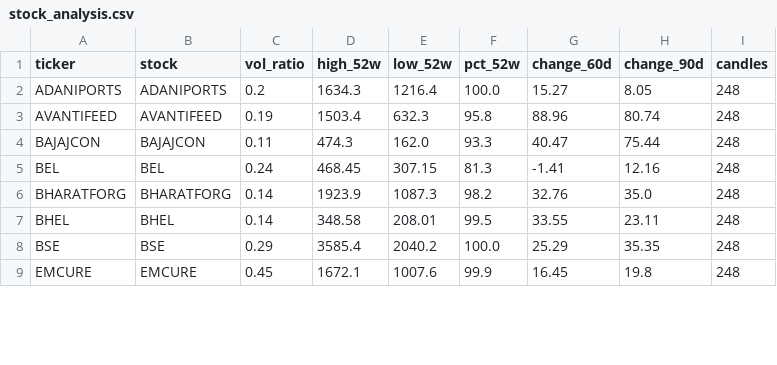
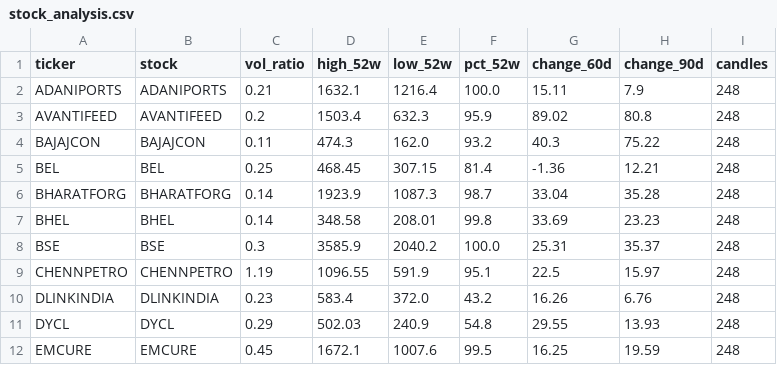
Before and after one commit to abhiarjun231-netizen/Engine-A-Dashboard, a CSV file: data/stock_analysis.csv, drawn as a sheet; only a part is shown; the diff covers the shown part only.

```diff
--- a/data/stock_analysis.csv
+++ b/data/stock_analysis.csv
@@ -1,9 +1,12 @@
 ticker,stock,vol_ratio,high_52w,low_52w,pct_52w,change_60d,change_90d,candles
-ADANIPORTS,ADANIPORTS,0.2,1634.3,1216.4,100.0,15.27,8.05,248
-AVANTIFEED,AVANTIFEED,0.19,1503.4,632.3,95.8,88.96,80.74,248
-BAJAJCON,BAJAJCON,0.11,474.3,162.0,93.3,40.47,75.44,248
-BEL,BEL,0.24,468.45,307.15,81.3,-1.41,12.16,248
-BHARATFORG,BHARATFORG,0.14,1923.9,1087.3,98.2,32.76,35.0,248
-BHEL,BHEL,0.14,348.58,208.01,99.5,33.55,23.11,248
-BSE,BSE,0.29,3585.4,2040.2,100.0,25.29,35.35,248
-EMCURE,EMCURE,0.45,1672.1,1007.6,99.9,16.45,19.8,248
+ADANIPORTS,ADANIPORTS,0.21,1632.1,1216.4,100.0,15.11,7.9,248
+AVANTIFEED,AVANTIFEED,0.2,1503.4,632.3,95.9,89.02,80.8,248
+BAJAJCON,BAJAJCON,0.11,474.3,162.0,93.2,40.3,75.22,248
+BEL,BEL,0.25,468.45,307.15,81.4,-1.36,12.21,248
+BHARATFORG,BHARATFORG,0.14,1923.9,1087.3,98.7,33.04,35.28,248
+BHEL,BHEL,0.14,348.58,208.01,99.8,33.69,23.23,248
+BSE,BSE,0.3,3585.9,2040.2,100.0,25.31,35.37,248
+CHENNPETRO,CHENNPETRO,1.19,1096.55,591.9,95.1,22.5,15.97,248
+DLINKINDIA,DLINKINDIA,0.23,583.4,372.0,43.2,16.26,6.76,248
+DYCL,DYCL,0.29,502.03,240.9,54.8,29.55,13.93,248
+EMCURE,EMCURE,0.45,1672.1,1007.6,99.5,16.25,19.59,248
```
Also changed, not shown: 137 edited cells elsewhere in this file, data/engine_a_score.csv, data/engine_b_prices.csv, 4 other files.
